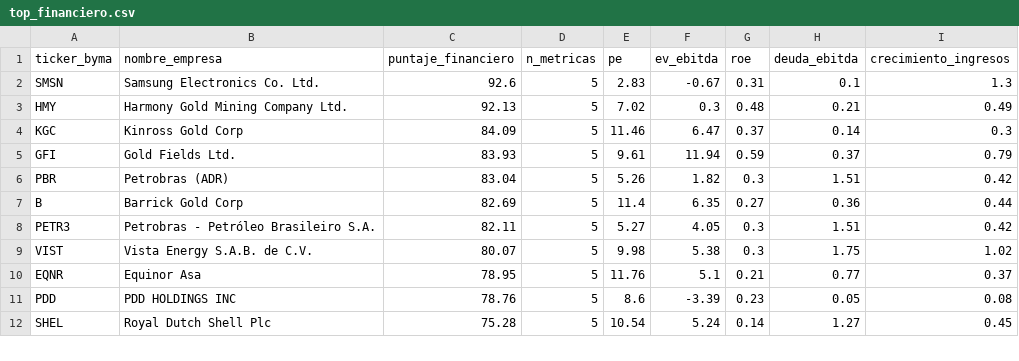
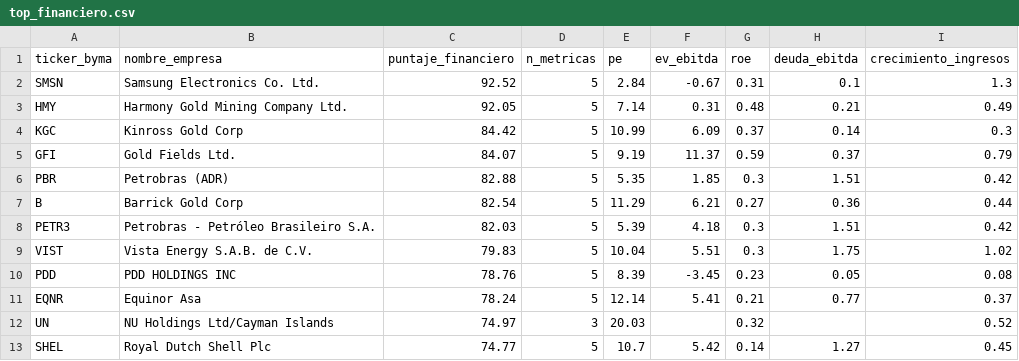
Before and after one commit to gusafig/Cedears-corto-largo, a CSV file: top_financiero.csv, drawn as a sheet; only a part is shown; the diff covers the shown part only.

```diff
--- a/top_financiero.csv
+++ b/top_financiero.csv
@@ -1,12 +1,13 @@
 ticker_byma,nombre_empresa,puntaje_financiero,n_metricas,pe,ev_ebitda,roe,deuda_ebitda,crecimiento_ingresos
-SMSN,Samsung Electronics Co. Ltd.,92.6,5,2.83,-0.67,0.31,0.1,1.3
-HMY,Harmony Gold Mining Company Ltd.,92.13,5,7.02,0.3,0.48,0.21,0.49
-KGC,Kinross Gold Corp,84.09,5,11.46,6.47,0.37,0.14,0.3
-GFI,Gold Fields Ltd.,83.93,5,9.61,11.94,0.59,0.37,0.79
-PBR,Petrobras (ADR),83.04,5,5.26,1.82,0.3,1.51,0.42
-B,Barrick Gold Corp,82.69,5,11.4,6.35,0.27,0.36,0.44
-PETR3,Petrobras - Petróleo Brasileiro S.A.,82.11,5,5.27,4.05,0.3,1.51,0.42
-VIST,Vista Energy S.A.B. de C.V.,80.07,5,9.98,5.38,0.3,1.75,1.02
-EQNR,Equinor Asa,78.95,5,11.76,5.1,0.21,0.77,0.37
-PDD,PDD HOLDINGS INC,78.76,5,8.6,-3.39,0.23,0.05,0.08
-SHEL,Royal Dutch Shell Plc,75.28,5,10.54,5.24,0.14,1.27,0.45
+SMSN,Samsung Electronics Co. Ltd.,92.52,5,2.84,-0.67,0.31,0.1,1.3
+HMY,Harmony Gold Mining Company Ltd.,92.05,5,7.14,0.31,0.48,0.21,0.49
+KGC,Kinross Gold Corp,84.42,5,10.99,6.09,0.37,0.14,0.3
+GFI,Gold Fields Ltd.,84.07,5,9.19,11.37,0.59,0.37,0.79
+PBR,Petrobras (ADR),82.88,5,5.35,1.85,0.3,1.51,0.42
+B,Barrick Gold Corp,82.54,5,11.29,6.21,0.27,0.36,0.44
+PETR3,Petrobras - Petróleo Brasileiro S.A.,82.03,5,5.39,4.18,0.3,1.51,0.42
+VIST,Vista Energy S.A.B. de C.V.,79.83,5,10.04,5.51,0.3,1.75,1.02
+PDD,PDD HOLDINGS INC,78.76,5,8.39,-3.45,0.23,0.05,0.08
+EQNR,Equinor Asa,78.24,5,12.14,5.41,0.21,0.77,0.37
+UN,NU Holdings Ltd/Cayman Islands,74.97,3,20.03,,0.32,,0.52
+SHEL,Royal Dutch Shell Plc,74.77,5,10.7,5.42,0.14,1.27,0.45
```
Also changed, not shown: 2 added rows, 3 removed rows and 17 edited cells elsewhere in this file, completo_financiero.csv.
